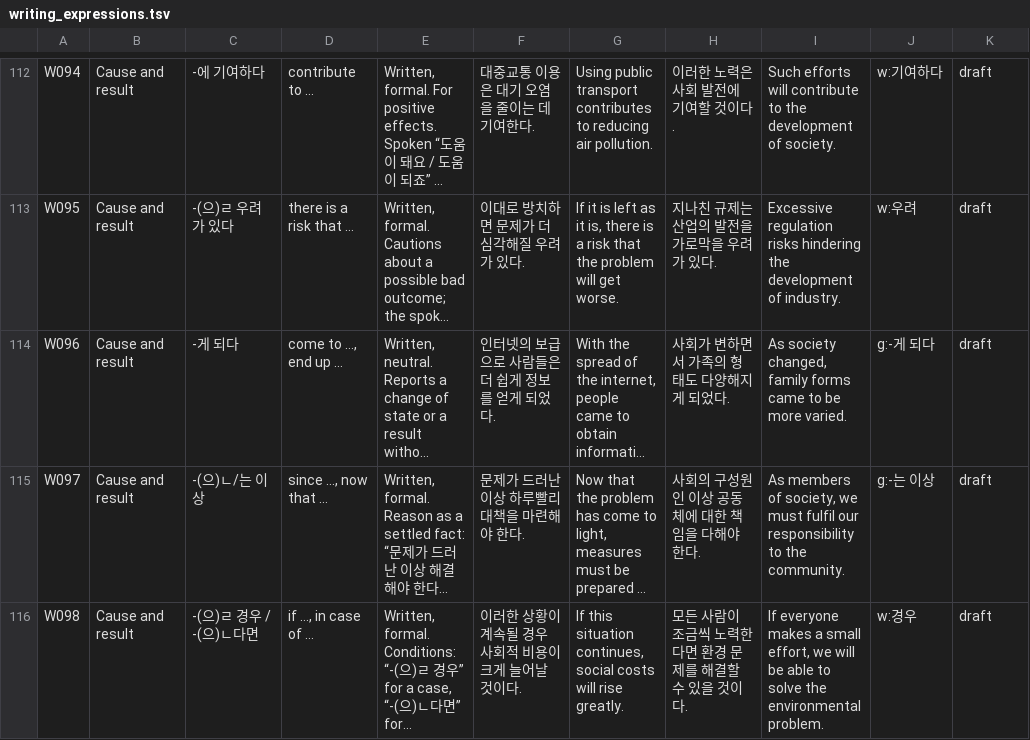
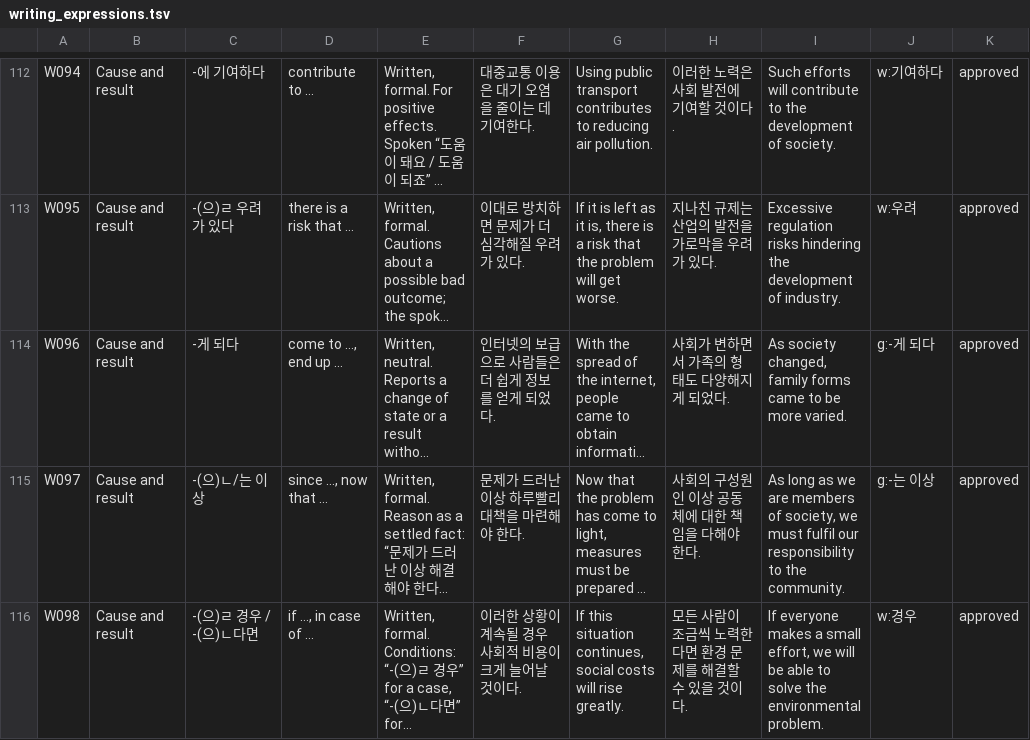
Before and after one commit to annoyingtrash123-design/Korean-Dictionary, a TSV file: pipeline/data/writing_expressions.tsv, drawn as a sheet; only a part is shown, gaps mark what is left out; long unchanged cells end in …; the diff covers the shown part only; the diff names each change by its address in the sheet, - before the commit and + after, or states it on an @@ line.

```diff
--- a/pipeline/data/writing_expressions.tsv
+++ b/pipeline/data/writing_expressions.tsv
-K112:K116: draft
+K112:K116: approved
-I115: As members of…
+I115: As long as we are members of…
```
Also changed, not shown: 55 edited cells elsewhere in this file.
